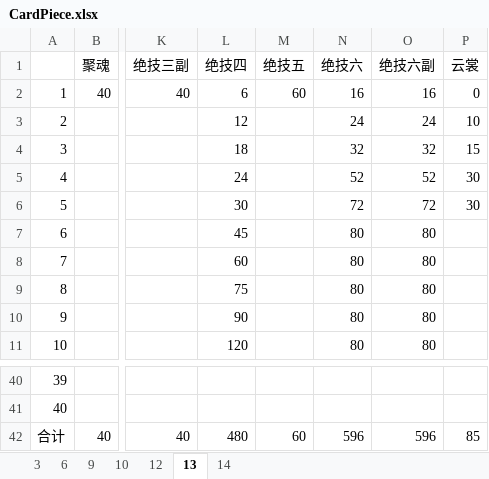
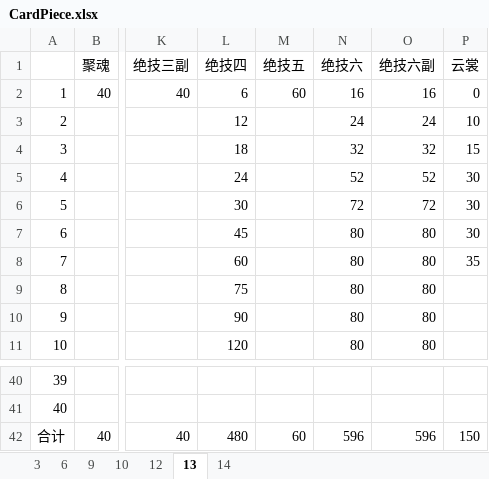
Before and after one commit to tweea/Chinese-Paladin-Mobile-Helper, an Excel workbook: src/main/resources/CardPiece.xlsx, sheet 13, drawn as a sheet; only a part is shown, gaps mark what is left out; values as stored, in another font and other column widths than the file's, no borders; the diff names each change by its address in the sheet, - before the commit and + after, or states it on an @@ line.

Commit message:
补充云裳数据

```diff
--- a/src/main/resources/CardPiece.xlsx (sheet 13)
+++ b/src/main/resources/CardPiece.xlsx (sheet 13)
-P7 (云裳): (empty)
+P7 (云裳): 30
-P8 (云裳): (empty)
+P8 (云裳): 35
-P42 (云裳): 85
+P42 (云裳): 150
```
Also changed, not shown: sheet 14.
